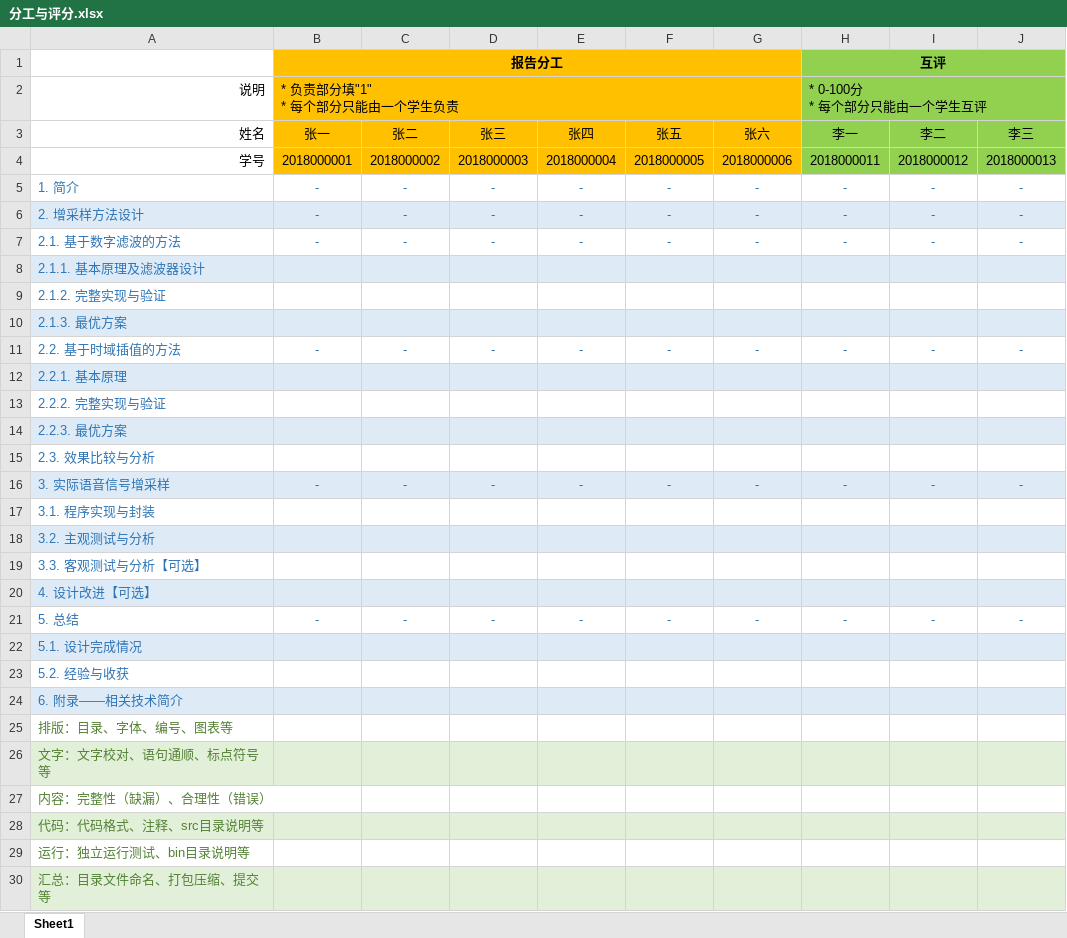
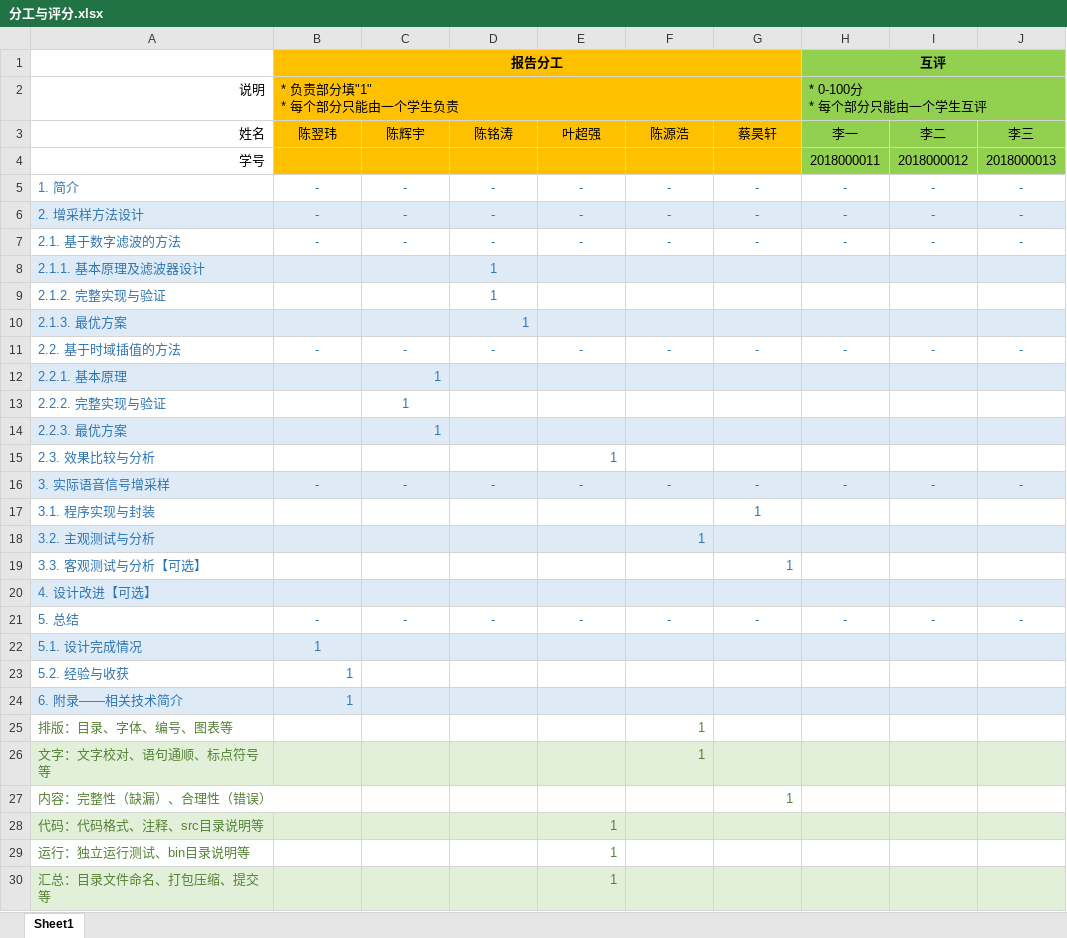
Before and after one commit to FineTT/Buns_of_Dio--DSP_Course_Design, an Excel workbook: DSP00-课程设计-文档/doc/分工与评分.xlsx, sheet Sheet1, drawn as a sheet; only a part is shown; values as stored, in another font and other column widths than the file's, no borders; the diff names each change by its address in the sheet, - before the commit and + after, or states it on an @@ line.

Commit message:
分工与评分

```diff
--- a/DSP00-课程设计-文档/doc/分工与评分.xlsx (sheet Sheet1)
+++ b/DSP00-课程设计-文档/doc/分工与评分.xlsx (sheet Sheet1)
-B3: 张一
+B3: 陈翌玮
-C3: 张二
+C3: 陈辉宇
-D3: 张三
+D3: 陈铭涛
-E3: 张四
+E3: 叶超强
-F3: 张五
+F3: 陈源浩
-G3: 张六
+G3: 蔡昊轩
-B4: 2018000001
+B4: (empty)
-C4: 2018000002
+C4: (empty)
-D4: 2018000003
+D4: (empty)
-E4: 2018000004
+E4: (empty)
-F4: 2018000005
+F4: (empty)
-G4: 2018000006
+G4: (empty)
-D8:D10: (empty)
+D8:D10: 1
-C12:C14: (empty)
+C12:C14: 1
-E15: (empty)
+E15: 1
-G17: (empty)
+G17: 1
-F18: (empty)
+F18: 1
-G19: (empty)
+G19: 1
-B22:B24: (empty)
+B22:B24: 1
-F25:F26: (empty)
+F25:F26: 1
-G27: (empty)
+G27: 1
-E28:E30: (empty)
+E28:E30: 1
```
